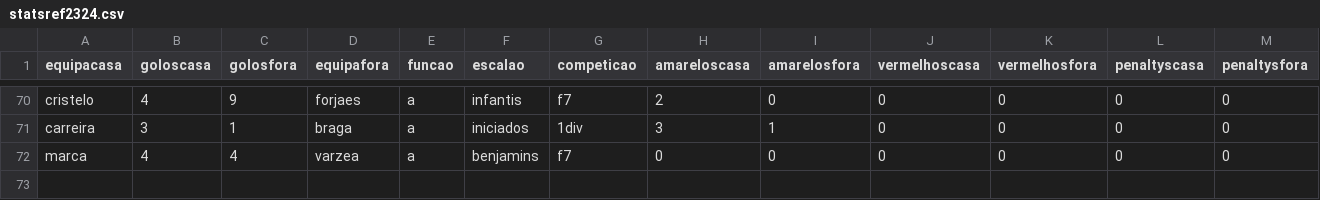
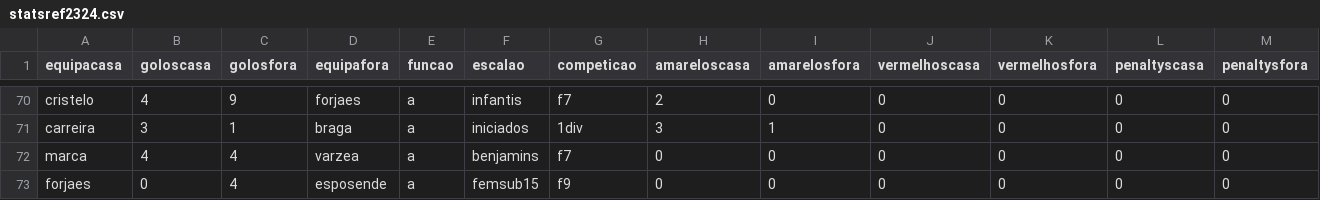
Before and after one commit to HugoRochartk/RefereeAnalysis, a CSV file: datasets/statsref2324.csv, drawn as a sheet; only a part is shown, gaps mark what is left out; rows hold the shown columns only; the diff names each change by its address in the sheet, - before the commit and + after, or states it on an @@ line.

Commit message:
upd

```diff
--- a/datasets/statsref2324.csv
+++ b/datasets/statsref2324.csv
+row 73: forjaes | 0 | 4 | esposende | a | femsub15 | f9 | 0 | 0 | 0 | 0 | 0 | 0
```
